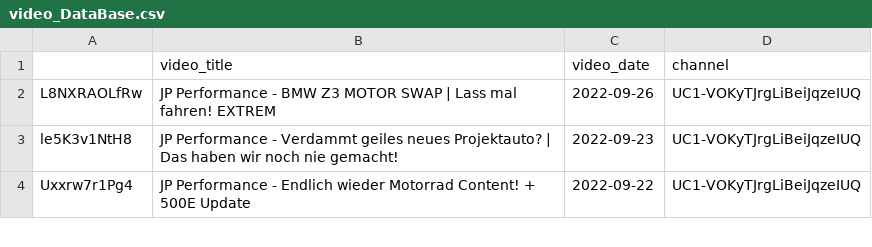
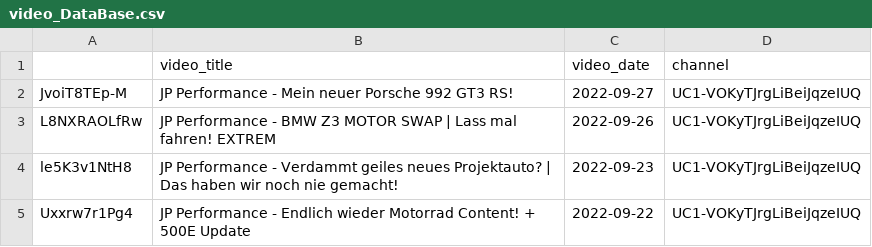
Before and after one commit to mlempp/voice_of_the_community, a CSV file: video_DataBase.csv, drawn as a sheet; only a part is shown; the diff names each change by its address in the sheet, - before the commit and + after, or states it on an @@ line.

```diff
--- a/video_DataBase.csv
+++ b/video_DataBase.csv
+row 2: JvoiT8TEp-M | JP Performance - Mein neuer Porsche 992 GT3 RS! | 2022-09-27 | UC1-VOKyTJrgLiBeiJqzeIUQ
```
Also changed, not shown: 1 other file.
